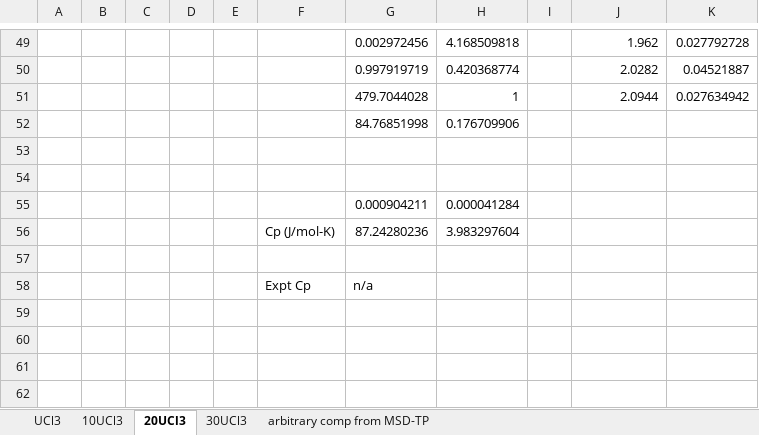
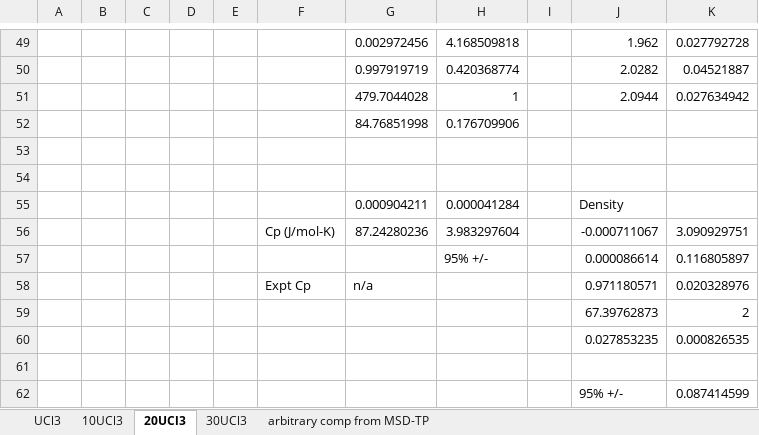
Before and after one commit to benbeeler/spreadsheets, an Excel workbook: SALT/LiCl_KCl_UCl3_new.xlsx, sheet 20UCl3, drawn as a sheet; only a part is shown, gaps mark what is left out; values as stored, in another font and other column widths than the file's, no borders; charts and pictures not drawn; removed rows and columns are numbered as before the commit, all else as after; the diff names each change by its address in the sheet, - before the commit and + after, or states it on an @@ line.

```diff
--- a/SALT/LiCl_KCl_UCl3_new.xlsx (sheet 20UCl3)
+++ b/SALT/LiCl_KCl_UCl3_new.xlsx (sheet 20UCl3)
-J55: (empty)
+J55: Density
-J56: (empty)
+J56: -0.000711067
-K56: (empty)
+K56: 3.090929751
+row 57:  |  |  |  |  |  |  | 95% +/- |  | 0.000086614 | 0.116805897
+row 58:  |  |  |  |  | Expt Cp | n/a |  |  | 0.971180571 | 0.020328976
+row 59:  |  |  |  |  |  |  |  |  | 67.39762873 | 2
+row 60:  |  |  |  |  |  |  |  |  | 0.027853235 | 0.000826535
-row 58:  |  |  |  |  | Expt Cp | n/a
+row 62:  |  |  |  |  |  |  |  |  | 95% +/- | 0.087414599
```
Also changed, not shown: sheet UCl3, sheet 30UCl3, sheet 10UCl3, charts or pictures, SALT/UCl3_cp2k_DOS.xlsx.
